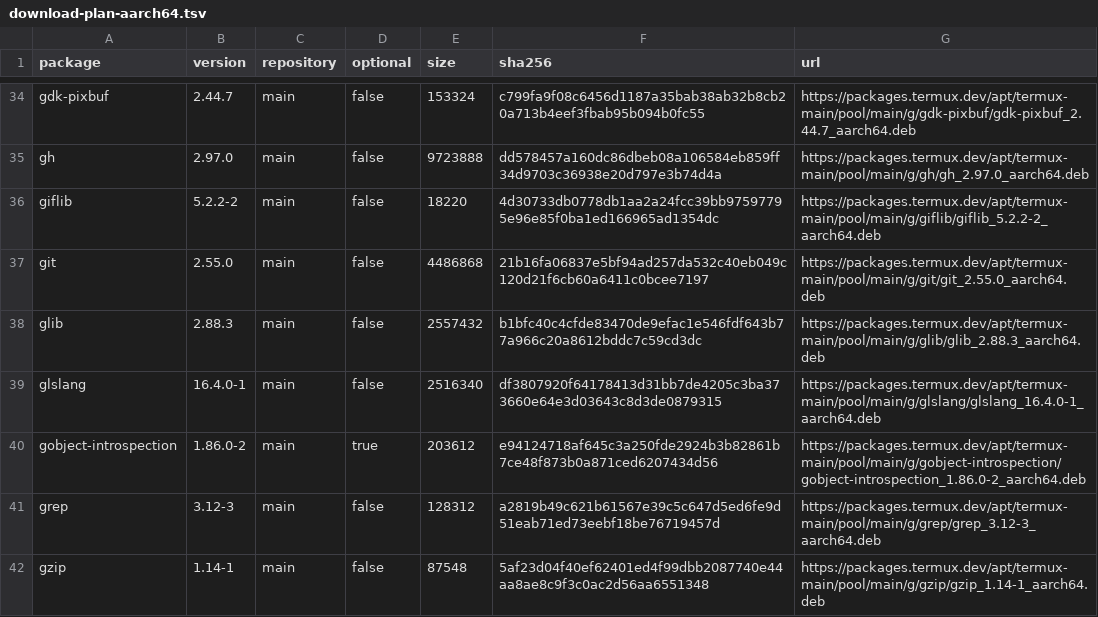
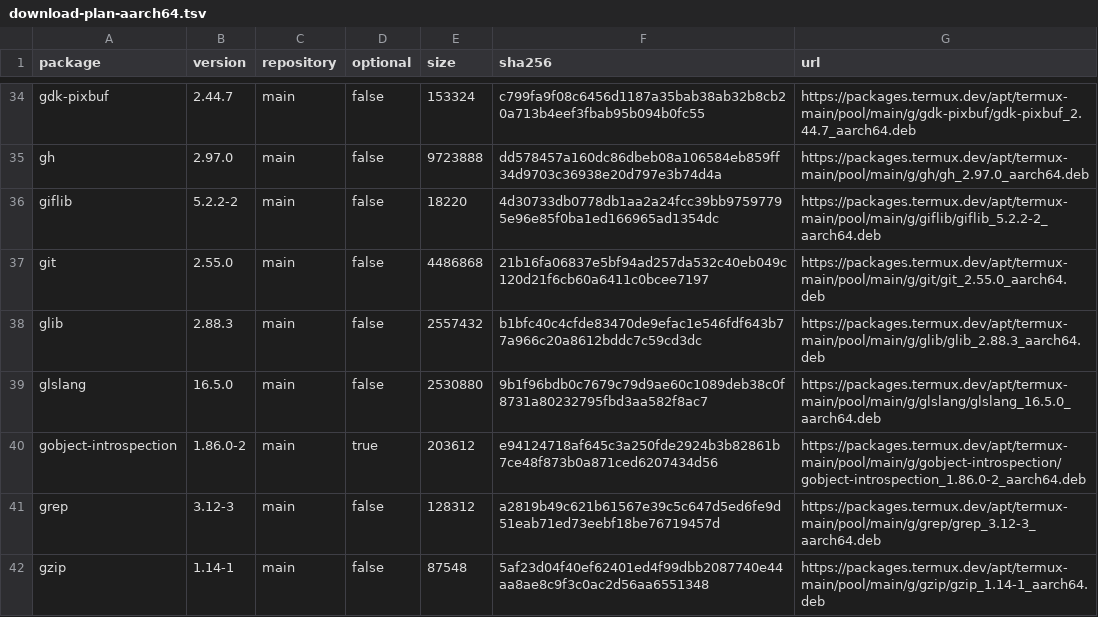
Before and after one commit to dedsec1121fk/DedSec, a TSV file: Needs/Packages/download-plan-aarch64.tsv, drawn as a sheet; only a part is shown, gaps mark what is left out; the diff covers the shown part only.

```diff
--- a/Needs/Packages/download-plan-aarch64.tsv
+++ b/Needs/Packages/download-plan-aarch64.tsv
@@ -38,3 +38,3 @@ git	2.55.0	main	false	4486868	21b16fa06837e5bf94ad257da532c40eb049c120d21f6cb60a
 glib	2.88.3	main	false	2557432	b1bfc40c4cfde83470de9efac1e546fdf643b77a966c20a8612bddc7c59cd3dc	https://packages.termux.dev/apt/termux-main/pool/main/g/glib/glib_2.88.3_aarch64.deb
-glslang	16.4.0-1	main	false	2516340	df3807920f64178413d31bb7de4205c3ba373660e64e3d03643c8d3de0879315	https://packages.termux.dev/apt/termux-main/pool/main/g/glslang/glslang_16.4.0-1_aarch64.deb
+glslang	16.5.0	main	false	2530880	9b1f96bdb0c7679c79d9ae60c1089deb38c0f8731a80232795fbd3aa582f8ac7	https://packages.termux.dev/apt/termux-main/pool/main/g/glslang/glslang_16.5.0_aarch64.deb
 gobject-introspection	1.86.0-2	main	true	203612	e94124718af645c3a250fde2924b3b82861b7ce48f873b0a871ced6207434d56	https://packages.termux.dev/apt/termux-main/pool/main/g/gobject-introspection/gobject-introspection_1.86.0-2_aarch64.deb
```
Also changed, not shown: 56 edited cells elsewhere in this file, 47 other files.
